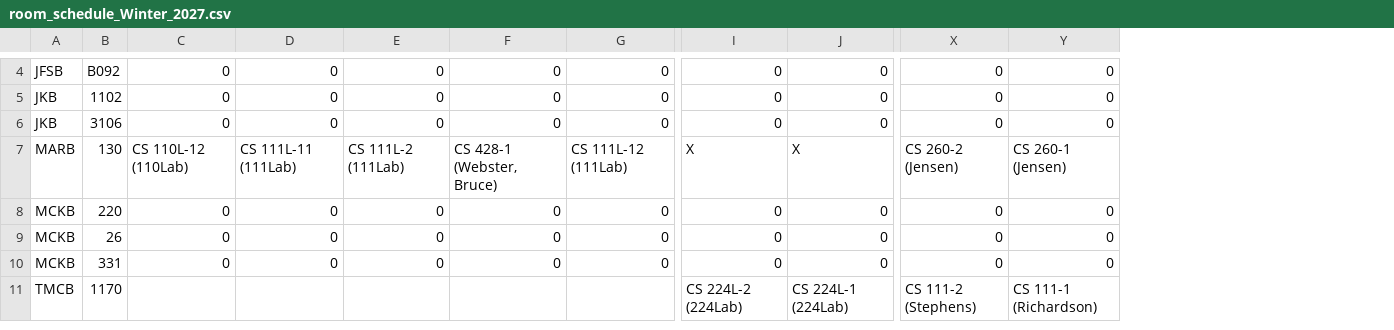
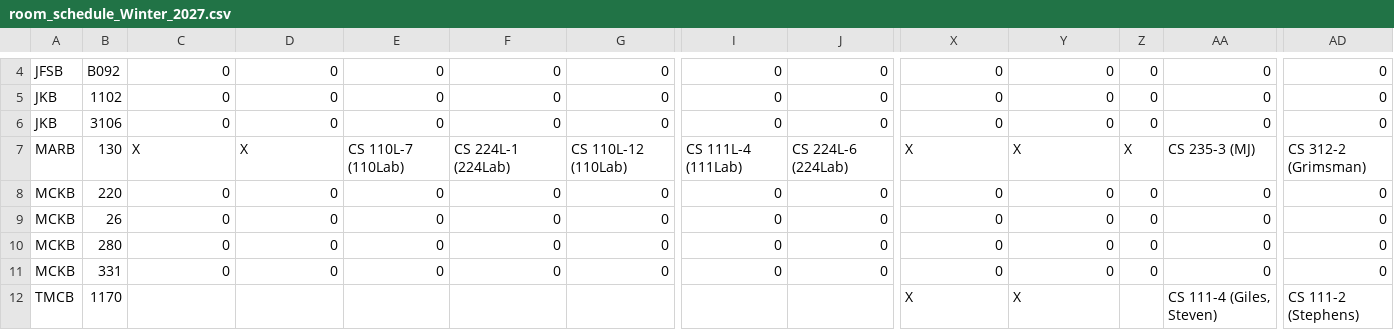
Before and after one commit to mjcleme/scheduling-public, a CSV file: room_schedule_Winter_2027.csv, drawn as a sheet; only a part is shown, gaps mark what is left out; addresses are those after the commit; rows hold the shown columns only; the diff covers the shown part only; the diff names each change by its address in the sheet, - before the commit and + after, or states it on an @@ line.

```diff
--- a/room_schedule_Winter_2027.csv
+++ b/room_schedule_Winter_2027.csv
+column Z, rows 4-9: 0 | 0 | 0 | X | 0 | 0; row 11: 0
+column AA, rows 4-9: 0 | 0 | 0 | CS 235-3 (MJ) | 0 | 0; rows 11-12: 0 | CS 111-4 (Giles, Steven)
+column AD, rows 4-9: 0 | 0 | 0 | CS 312-2 (Grimsman) | 0 | 0; rows 11-12: 0 | CS 111-2 (Stephens)
-C7: CS 110L-12 (110Lab)
+C7: X
-D7: CS 111L-11 (111Lab)
+D7: X
-E7: CS 111L-2 (111Lab)
+E7: CS 110L-7 (110Lab)
-F7: CS 428-1 (Webster, Bruce)
+F7: CS 224L-1 (224Lab)
-G7: CS 111L-12 (111Lab)
+G7: CS 110L-12 (110Lab)
-I7: X
+I7: CS 111L-4 (111Lab)
-J7: X
+J7: CS 224L-6 (224Lab)
-X7: CS 260-2 (Jensen)
+X7: X
-Y7: CS 260-1 (Jensen)
+Y7: X
+row 10: MCKB | 280 | 0 | 0 | 0 | 0 | 0 | 0 | 0 | 0 | 0 | 0 | 0 | 0
-I12: CS 224L-2 (224Lab)
+I12: (empty)
-J12: CS 224L-1 (224Lab)
+J12: (empty)
-X12: CS 111-2 (Stephens)
+X12: X
-Y12: CS 111-1 (Richardson)
+Y12: X
```
Also changed, not shown: 79 edited cells elsewhere in this file, schedule_Winter_2027.csv, schedule_Winter_2027_by_instructor.csv.
